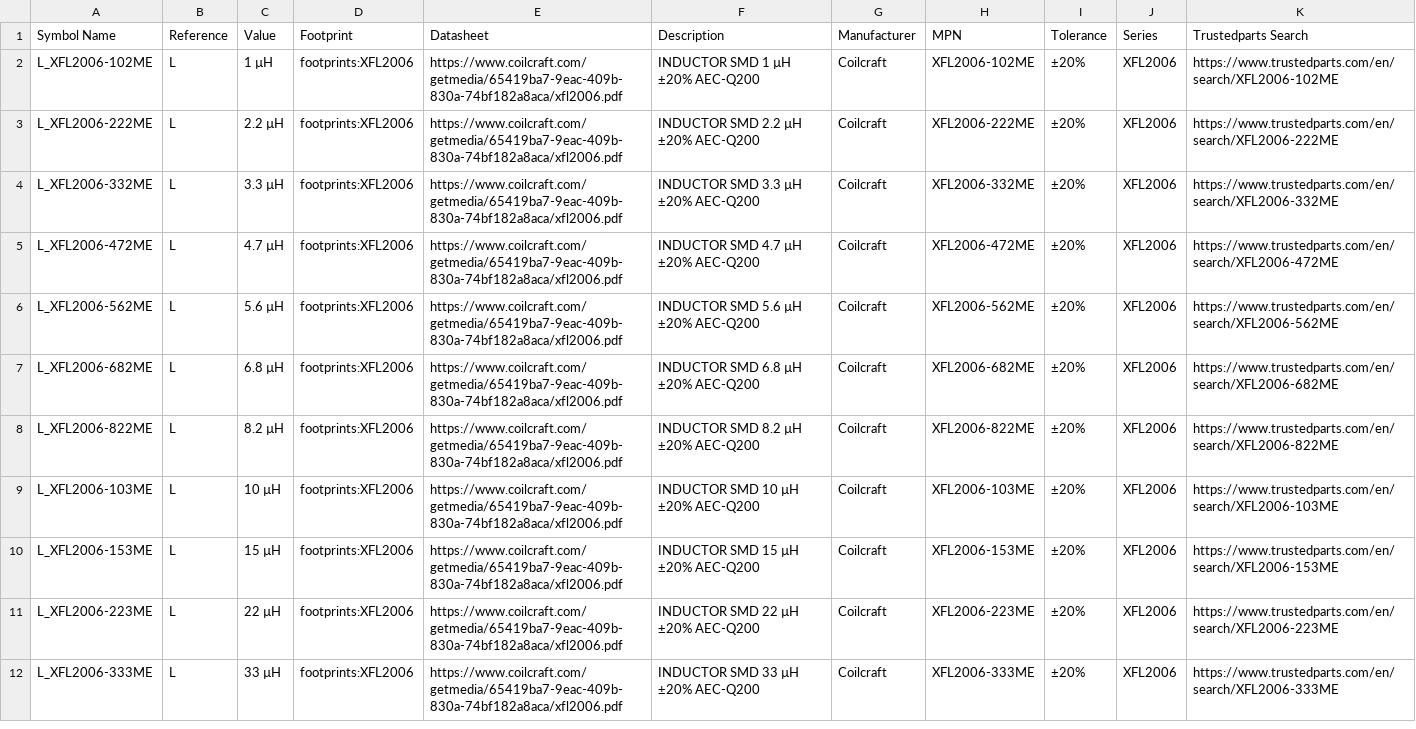
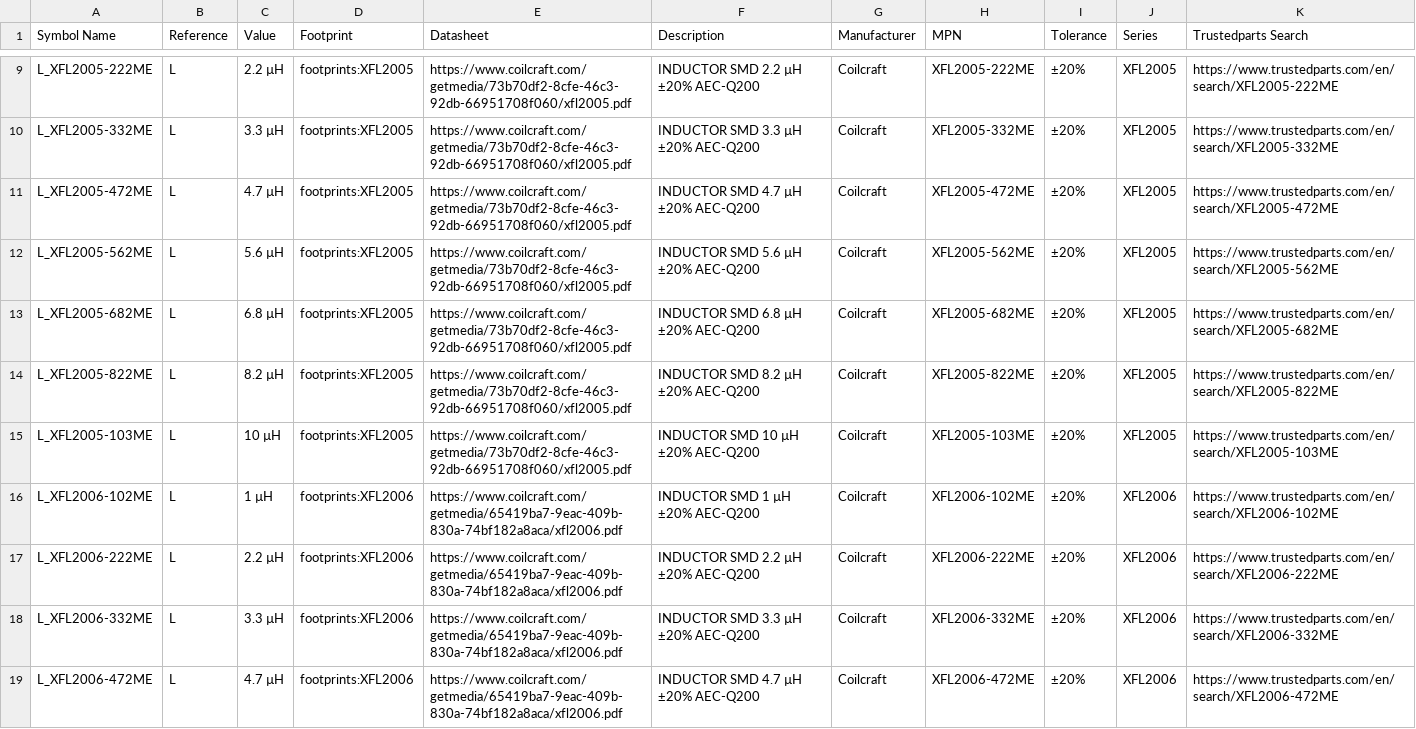
Before and after one commit to ionutms/KiCAD_Symbol_Generator, a CSV file: data/UNITED_INDUCTORS_DATA_BASE.csv, drawn as a sheet; only a part is shown, gaps mark what is left out; the shorter side is filled out with more unchanged rows; the diff covers the shown part only.

Commit message:
add xfl2005 series

```diff
--- a/data/UNITED_INDUCTORS_DATA_BASE.csv
+++ b/data/UNITED_INDUCTORS_DATA_BASE.csv
@@ -2 +9,8 @@ Symbol Name,Reference,Value,Footprint,Datasheet,Description,Manufacturer,MPN,Tol
+L_XFL2005-222ME,L,2.2 µH,footprints:XFL2005,https://www.coilcraft.com/getmedia/73b70df2-8cfe-46c3-92db-66951708f060/xfl2005.pdf,INDUCTOR SMD 2.2 µH ±20% AEC-Q200,Coilcraft,XFL2005-222ME,±20%,XFL2005,https://www.trustedparts.com/en/search/XFL2005-222ME
+L_XFL2005-332ME,L,3.3 µH,footprints:XFL2005,https://www.coilcraft.com/getmedia/73b70df2-8cfe-46c3-92db-66951708f060/xfl2005.pdf,INDUCTOR SMD 3.3 µH ±20% AEC-Q200,Coilcraft,XFL2005-332ME,±20%,XFL2005,https://www.trustedparts.com/en/search/XFL2005-332ME
+L_XFL2005-472ME,L,4.7 µH,footprints:XFL2005,https://www.coilcraft.com/getmedia/73b70df2-8cfe-46c3-92db-66951708f060/xfl2005.pdf,INDUCTOR SMD 4.7 µH ±20% AEC-Q200,Coilcraft,XFL2005-472ME,±20%,XFL2005,https://www.trustedparts.com/en/search/XFL2005-472ME
+L_XFL2005-562ME,L,5.6 µH,footprints:XFL2005,https://www.coilcraft.com/getmedia/73b70df2-8cfe-46c3-92db-66951708f060/xfl2005.pdf,INDUCTOR SMD 5.6 µH ±20% AEC-Q200,Coilcraft,XFL2005-562ME,±20%,XFL2005,https://www.trustedparts.com/en/search/XFL2005-562ME
+L_XFL2005-682ME,L,6.8 µH,footprints:XFL2005,https://www.coilcraft.com/getmedia/73b70df2-8cfe-46c3-92db-66951708f060/xfl2005.pdf,INDUCTOR SMD 6.8 µH ±20% AEC-Q200,Coilcraft,XFL2005-682ME,±20%,XFL2005,https://www.trustedparts.com/en/search/XFL2005-682ME
+L_XFL2005-822ME,L,8.2 µH,footprints:XFL2005,https://www.coilcraft.com/getmedia/73b70df2-8cfe-46c3-92db-66951708f060/xfl2005.pdf,INDUCTOR SMD 8.2 µH ±20% AEC-Q200,Coilcraft,XFL2005-822ME,±20%,XFL2005,https://www.trustedparts.com/en/search/XFL2005-822ME
+L_XFL2005-103ME,L,10 µH,footprints:XFL2005,https://www.coilcraft.com/getmedia/73b70df2-8cfe-46c3-92db-66951708f060/xfl2005.pdf,INDUCTOR SMD 10 µH ±20% AEC-Q200,Coilcraft,XFL2005-103ME,±20%,XFL2005,https://www.trustedparts.com/en/search/XFL2005-103ME
 L_XFL2006-102ME,L,1 µH,footprints:XFL2006,https://www.coilcraft.com/getmedia/65419ba7-9eac-409b-830a-74bf182a8aca/xfl2006.pdf,INDUCTOR SMD 1 µH ±20% AEC-Q200,Coilcraft,XFL2006-102ME,±20%,XFL2006,https://www.trustedparts.com/en/search/XFL2006-102ME
```
Also changed, not shown: 7 added rows elsewhere in this file, 5 other files.
